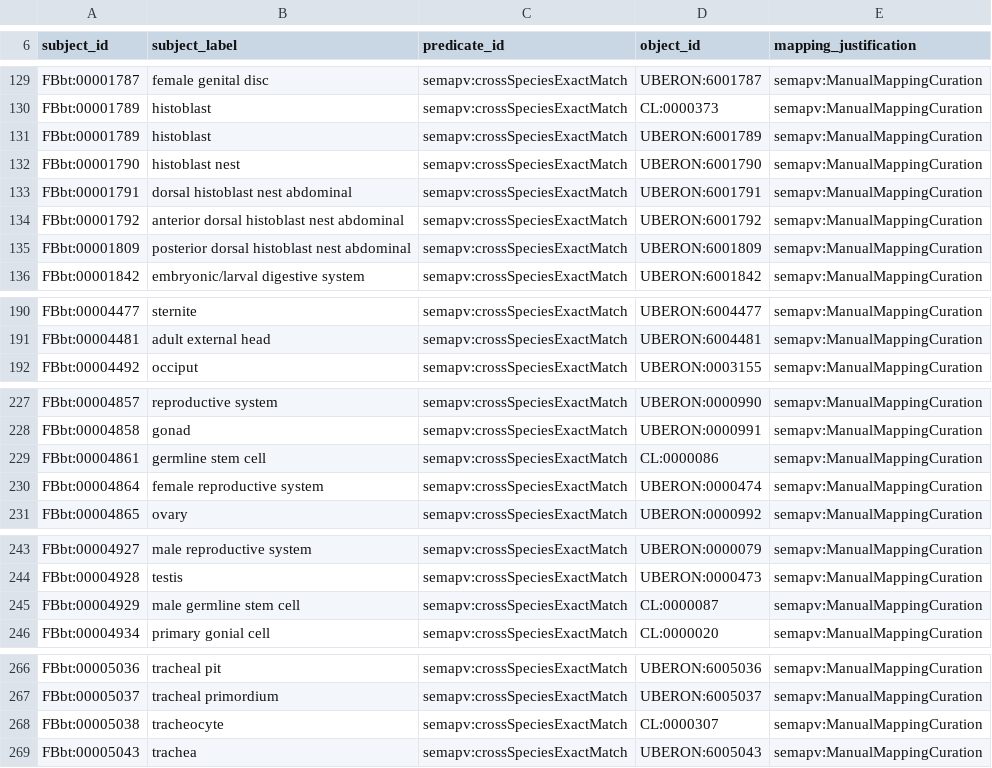
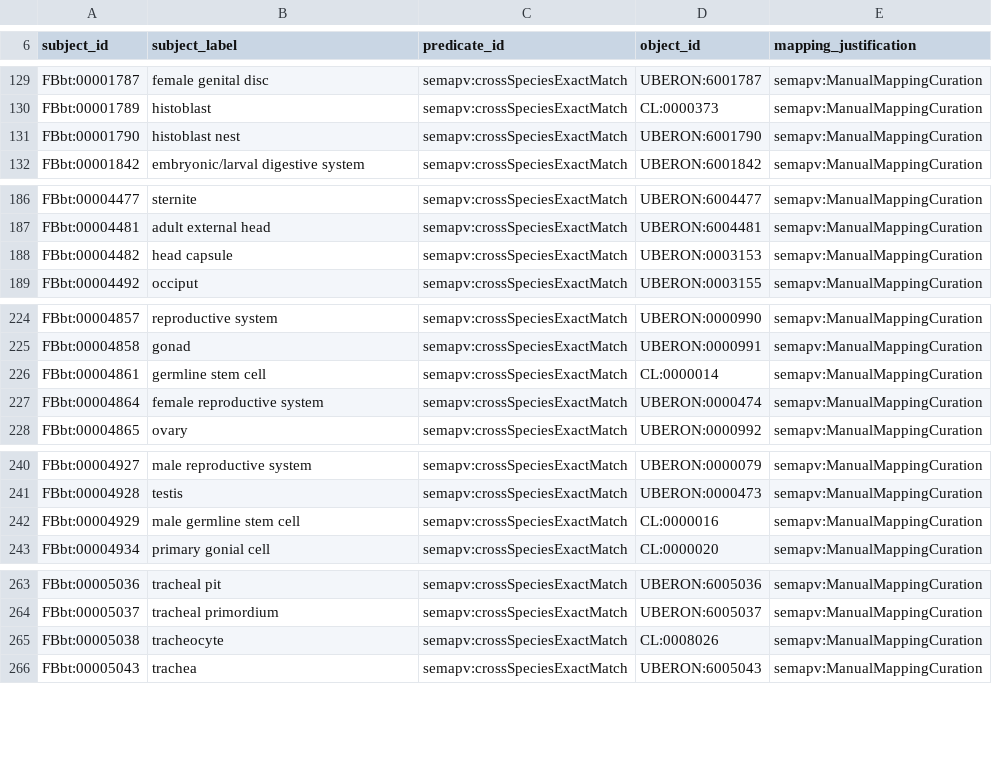
Before and after one commit to obophenotype/cell-ontology, a TSV file: src/ontology/mappings/fbbt-mappings.sssom.tsv, drawn as a sheet; only a part is shown, gaps mark what is left out.

```diff
--- a/src/ontology/mappings/fbbt-mappings.sssom.tsv
+++ b/src/ontology/mappings/fbbt-mappings.sssom.tsv
@@ -130,7 +130,3 @@ FBbt:00001787	female genital disc	semapv:crossSpeciesExactMatch	UBERON:6001787	s
 FBbt:00001789	histoblast	semapv:crossSpeciesExactMatch	CL:0000373	semapv:ManualMappingCuration
-FBbt:00001789	histoblast	semapv:crossSpeciesExactMatch	UBERON:6001789	semapv:ManualMappingCuration
 FBbt:00001790	histoblast nest	semapv:crossSpeciesExactMatch	UBERON:6001790	semapv:ManualMappingCuration
-FBbt:00001791	dorsal histoblast nest abdominal	semapv:crossSpeciesExactMatch	UBERON:6001791	semapv:ManualMappingCuration
-FBbt:00001792	anterior dorsal histoblast nest abdominal	semapv:crossSpeciesExactMatch	UBERON:6001792	semapv:ManualMappingCuration
-FBbt:00001809	posterior dorsal histoblast nest abdominal	semapv:crossSpeciesExactMatch	UBERON:6001809	semapv:ManualMappingCuration
 FBbt:00001842	embryonic/larval digestive system	semapv:crossSpeciesExactMatch	UBERON:6001842	semapv:ManualMappingCuration
@@ -191,2 +187,3 @@ FBbt:00004477	sternite	semapv:crossSpeciesExactMatch	UBERON:6004477	semapv:Manua
 FBbt:00004481	adult external head	semapv:crossSpeciesExactMatch	UBERON:6004481	semapv:ManualMappingCuration
+FBbt:00004482	head capsule	semapv:crossSpeciesExactMatch	UBERON:0003153	semapv:ManualMappingCuration
 FBbt:00004492	occiput	semapv:crossSpeciesExactMatch	UBERON:0003155	semapv:ManualMappingCuration
@@ -228,3 +225,3 @@ FBbt:00004857	reproductive system	semapv:crossSpeciesExactMatch	UBERON:0000990	s
 FBbt:00004858	gonad	semapv:crossSpeciesExactMatch	UBERON:0000991	semapv:ManualMappingCuration
-FBbt:00004861	germline stem cell	semapv:crossSpeciesExactMatch	CL:0000086	semapv:ManualMappingCuration
+FBbt:00004861	germline stem cell	semapv:crossSpeciesExactMatch	CL:0000014	semapv:ManualMappingCuration
 FBbt:00004864	female reproductive system	semapv:crossSpeciesExactMatch	UBERON:0000474	semapv:ManualMappingCuration
@@ -244,3 +241,3 @@ FBbt:00004927	male reproductive system	semapv:crossSpeciesExactMatch	UBERON:0000
 FBbt:00004928	testis	semapv:crossSpeciesExactMatch	UBERON:0000473	semapv:ManualMappingCuration
-FBbt:00004929	male germline stem cell	semapv:crossSpeciesExactMatch	CL:0000087	semapv:ManualMappingCuration
+FBbt:00004929	male germline stem cell	semapv:crossSpeciesExactMatch	CL:0000016	semapv:ManualMappingCuration
 FBbt:00004934	primary gonial cell	semapv:crossSpeciesExactMatch	CL:0000020	semapv:ManualMappingCuration
@@ -267,3 +264,3 @@ FBbt:00005036	tracheal pit	semapv:crossSpeciesExactMatch	UBERON:6005036	semapv:M
 FBbt:00005037	tracheal primordium	semapv:crossSpeciesExactMatch	UBERON:6005037	semapv:ManualMappingCuration
-FBbt:00005038	tracheocyte	semapv:crossSpeciesExactMatch	CL:0000307	semapv:ManualMappingCuration
+FBbt:00005038	tracheocyte	semapv:crossSpeciesExactMatch	CL:0008026	semapv:ManualMappingCuration
 FBbt:00005043	trachea	semapv:crossSpeciesExactMatch	UBERON:6005043	semapv:ManualMappingCuration
```
Also changed, not shown: 5 other files.
